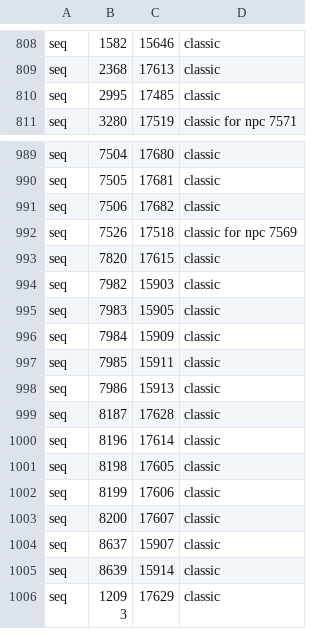
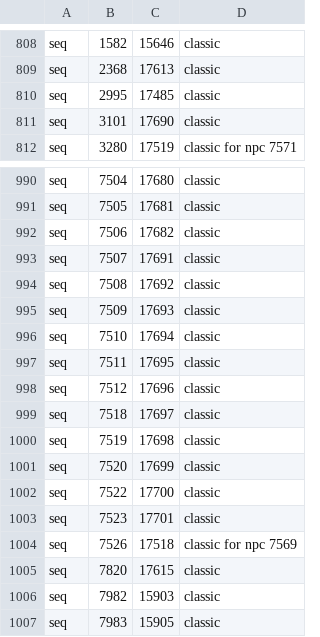
Before and after one commit to Meneerstink/game, a TSV file: data/cfg/cox/ids.tsv, drawn as a sheet; only a part is shown, gaps mark what is left out; the shorter side is filled out with more unchanged rows.

```diff
--- a/data/cfg/cox/ids.tsv
+++ b/data/cfg/cox/ids.tsv
@@ -810,2 +810,3 @@ seq	2368	17613	classic
 seq	2995	17485	classic
+seq	3101	17690	classic
 seq	3280	17519	classic for npc 7571
@@ -991,2 +992,13 @@ seq	7505	17681	classic
 seq	7506	17682	classic
+seq	7507	17691	classic
+seq	7508	17692	classic
+seq	7509	17693	classic
+seq	7510	17694	classic
+seq	7511	17695	classic
+seq	7512	17696	classic
+seq	7518	17697	classic
+seq	7519	17698	classic
+seq	7520	17699	classic
+seq	7522	17700	classic
+seq	7523	17701	classic
 seq	7526	17518	classic for npc 7569
```
Also changed, not shown: data/cfg/cox/interfaces.tsv, 1 other file.
